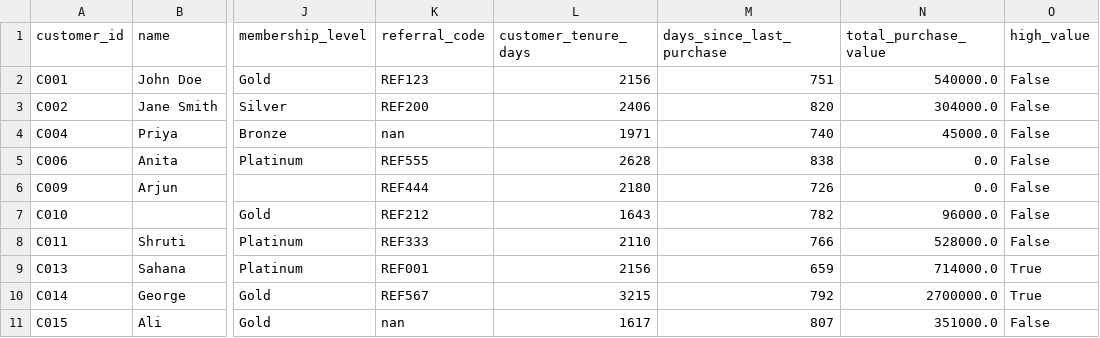
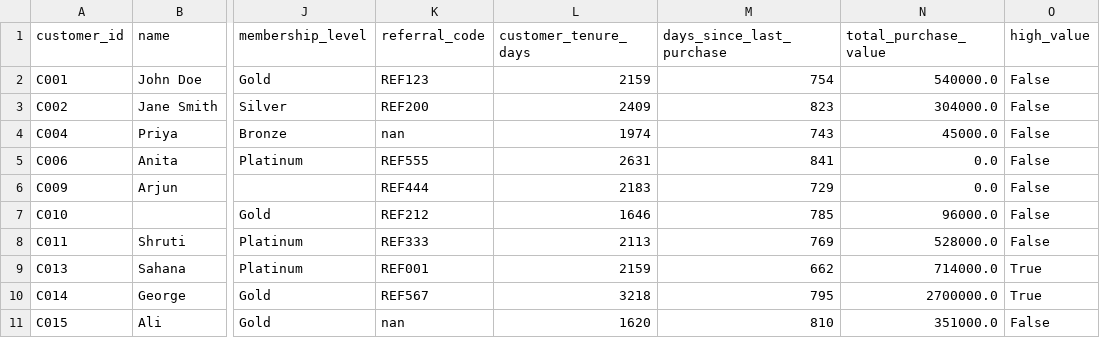
Before and after one commit to sreeranga-chippala/numpy-pandas-matplotlib-seaborn, a CSV file: retail_customers_cleaned.csv, drawn as a sheet; only a part is shown, gaps mark what is left out; the diff names each change by its address in the sheet, - before the commit and + after, or states it on an @@ line.

Commit message:
Update data cleaning, EDA, visualizations and outputs

```diff
--- a/retail_customers_cleaned.csv
+++ b/retail_customers_cleaned.csv
-L2 (customer_tenure_days): 2156
+L2 (customer_tenure_days): 2159
-M2 (days_since_last_purchase): 751
+M2 (days_since_last_purchase): 754
-L3 (customer_tenure_days): 2406
+L3 (customer_tenure_days): 2409
-M3 (days_since_last_purchase): 820
+M3 (days_since_last_purchase): 823
-L4 (customer_tenure_days): 1971
+L4 (customer_tenure_days): 1974
-M4 (days_since_last_purchase): 740
+M4 (days_since_last_purchase): 743
-L5 (customer_tenure_days): 2628
+L5 (customer_tenure_days): 2631
-M5 (days_since_last_purchase): 838
+M5 (days_since_last_purchase): 841
-L6 (customer_tenure_days): 2180
+L6 (customer_tenure_days): 2183
-M6 (days_since_last_purchase): 726
+M6 (days_since_last_purchase): 729
-L7 (customer_tenure_days): 1643
+L7 (customer_tenure_days): 1646
-M7 (days_since_last_purchase): 782
+M7 (days_since_last_purchase): 785
-L8 (customer_tenure_days): 2110
+L8 (customer_tenure_days): 2113
-M8 (days_since_last_purchase): 766
+M8 (days_since_last_purchase): 769
-L9 (customer_tenure_days): 2156
+L9 (customer_tenure_days): 2159
-M9 (days_since_last_purchase): 659
+M9 (days_since_last_purchase): 662
-L10 (customer_tenure_days): 3215
+L10 (customer_tenure_days): 3218
-M10 (days_since_last_purchase): 792
+M10 (days_since_last_purchase): 795
-L11 (customer_tenure_days): 1617
+L11 (customer_tenure_days): 1620
-M11 (days_since_last_purchase): 807
+M11 (days_since_last_purchase): 810
```
